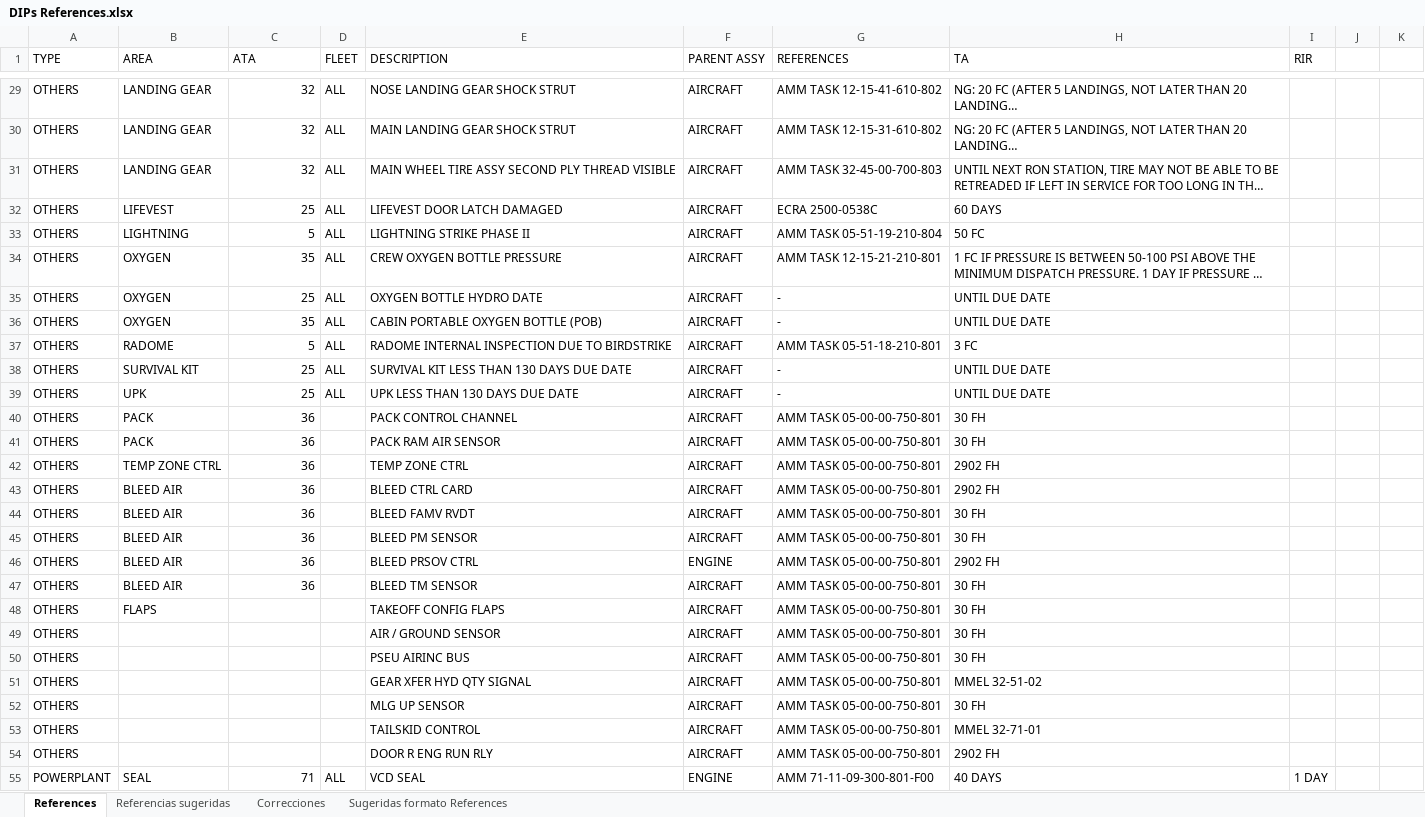
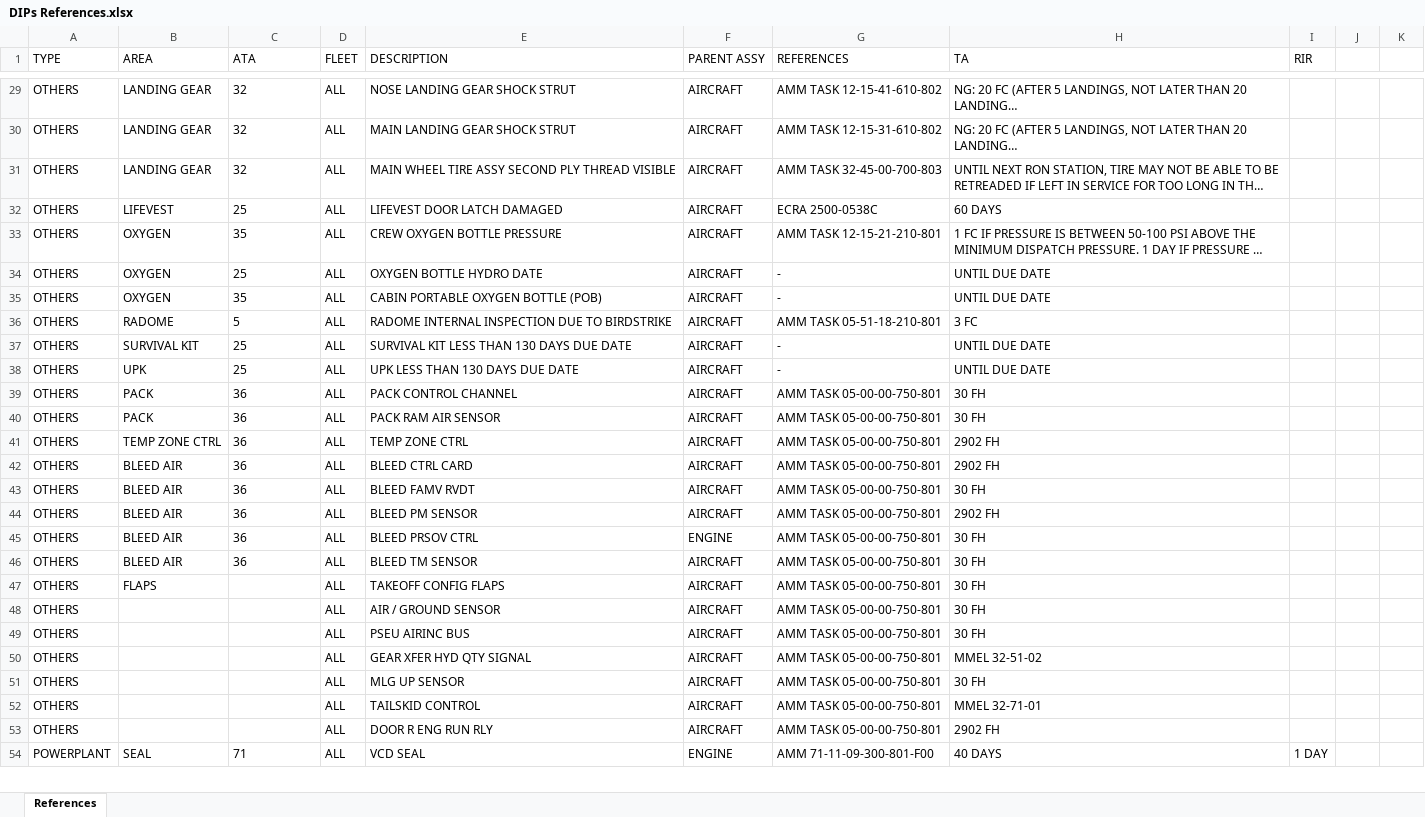
Before and after one commit to lviloriabas/dips, an Excel workbook: DIPs References.xlsx, sheet References, drawn as a sheet; only a part is shown, gaps mark what is left out; long unchanged cells end in …; values as stored, in another font and other column widths than the file's, no borders; charts and pictures and table styles not drawn; addresses are those after the commit; the diff covers the shown part only; the diff names each change by its address in the sheet, - before the commit and + after, or states it on an @@ line.

```diff
--- a/DIPs References.xlsx (sheet References)
+++ b/DIPs References.xlsx (sheet References)
-sheet tab: Referencias sugeridas
-sheet tab: Correcciones
-sheet tab: Sugeridas formato References
-C29:C32 alignment: right
+C29:C32 alignment: left
@@ row 33 moved to row 83: OTHERS @@
-C33:C46 alignment: right
+C33:C46 alignment: left
-D39:D53 (FLEET): (empty)
+D39:D53 (FLEET): ALL
-H44 (TA): 30 FH
+H44 (TA): 2902 FH
-H45 (TA): 2902 FH
+H45 (TA): 30 FH
-C54 alignment: right
+C54 alignment: left
```
Also changed, not shown: 1 added row, 42 edited cells and cell formats elsewhere in this sheet, charts or pictures, 16 other files.
